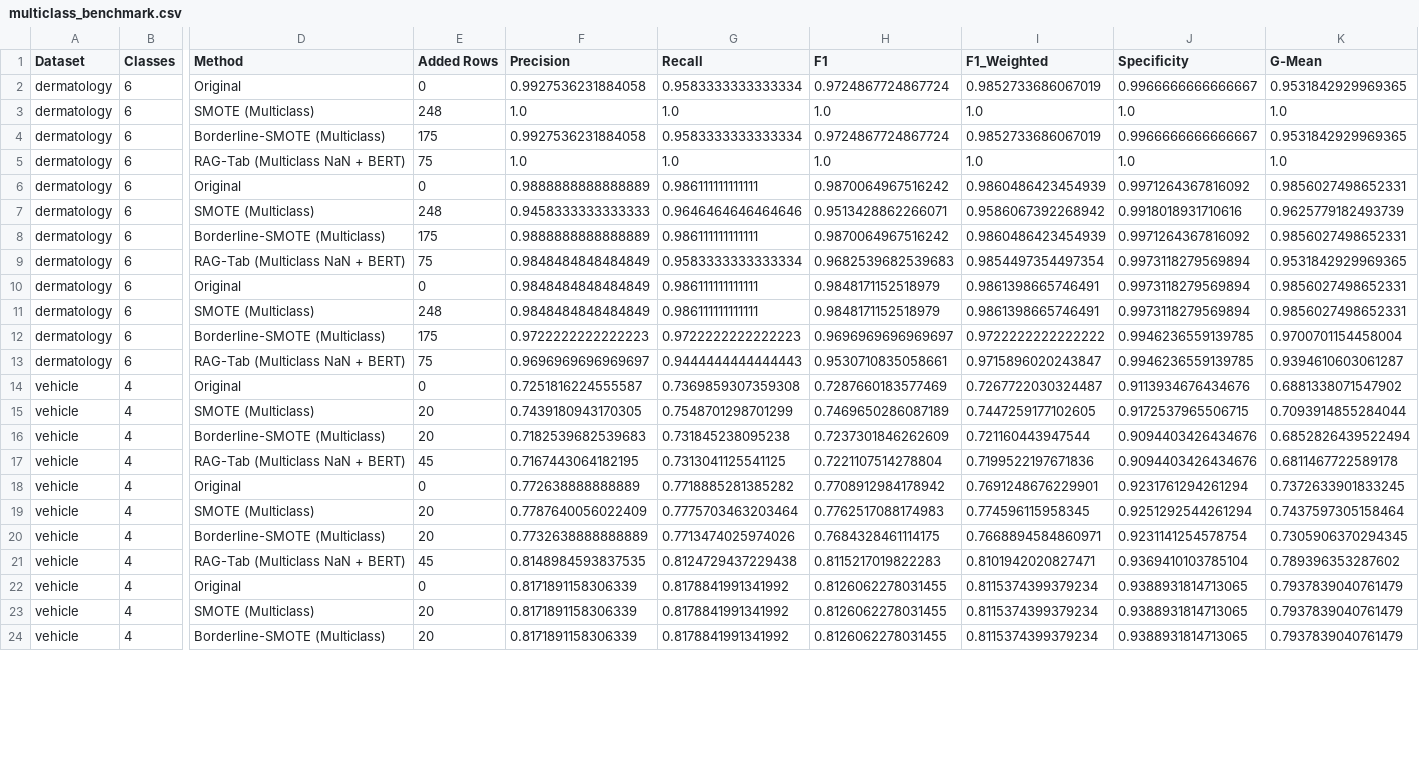
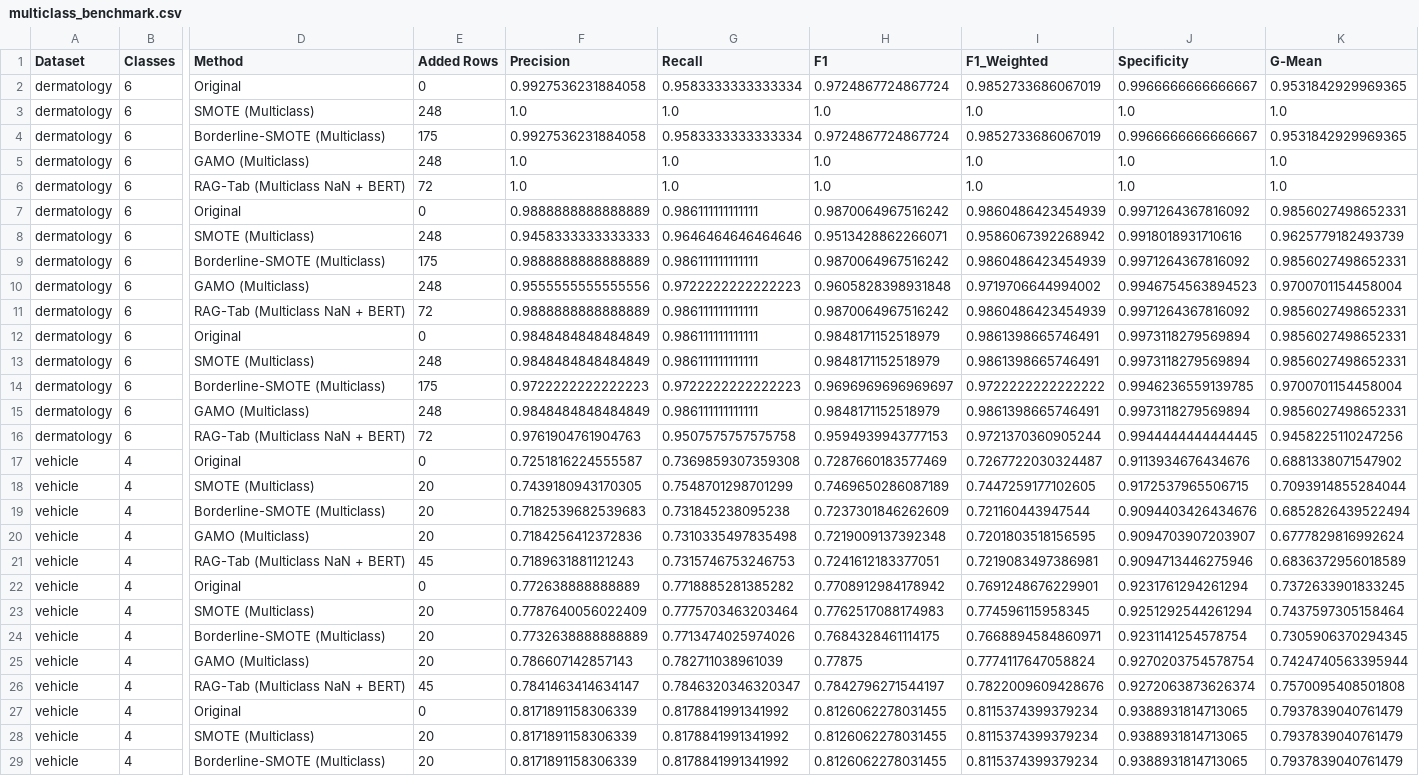
Before and after one commit to samhithareddymadhireddy/RAG_Tab, a CSV file: results/tables/multiclass_benchmark.csv, drawn as a sheet; only a part is shown, gaps mark what is left out; addresses are those after the commit; rows hold the shown columns only; the diff covers the shown part only; the diff names each change by its address in the sheet, - before the commit and + after, or states it on an @@ line.

Commit message:
Implement GAMO (Generative Adversarial Minority Oversampling) baseline and integrate into multiclass benchmarks

```diff
--- a/results/tables/multiclass_benchmark.csv
+++ b/results/tables/multiclass_benchmark.csv
+row 5: dermatology | 6 | GAMO (Multiclass) | 248 | 1.0 | 1.0 | 1.0 | 1.0 | 1.0 | 1.0
-E6 (Added Rows): 75
+E6 (Added Rows): 72
+row 10: dermatology | 6 | GAMO (Multiclass) | 248 | 0.9555555555555556 | 0.9722222222222223 | 0.9605828398931848 | 0.9719706644994002 | 0.9946754563894523 | 0.9700701154458004
-E11 (Added Rows): 75
+E11 (Added Rows): 72
-F11 (Precision): 0.9848484848484849
+F11 (Precision): 0.9888888888888889
-G11 (Recall): 0.9583333333333334
+G11 (Recall): 0.986111111111111
-H11 (F1): 0.9682539682539683
+H11 (F1): 0.9870064967516242
-I11 (F1_Weighted): 0.9854497354497354
+I11 (F1_Weighted): 0.9860486423454939
-J11 (Specificity): 0.9973118279569894
+J11 (Specificity): 0.9971264367816092
-K11 (G-Mean): 0.9531842929969365
+K11 (G-Mean): 0.9856027498652331
+row 15: dermatology | 6 | GAMO (Multiclass) | 248 | 0.9848484848484849 | 0.986111111111111 | 0.9848171152518979 | 0.9861398665746491 | 0.9973118279569894 | 0.9856027498652331
-E16 (Added Rows): 75
+E16 (Added Rows): 72
-F16 (Precision): 0.9696969696969697
+F16 (Precision): 0.9761904761904763
-G16 (Recall): 0.9444444444444443
+G16 (Recall): 0.9507575757575758
-H16 (F1): 0.9530710835058661
+H16 (F1): 0.9594939943777153
-I16 (F1_Weighted): 0.9715896020243847
+I16 (F1_Weighted): 0.9721370360905244
-J16 (Specificity): 0.9946236559139785
+J16 (Specificity): 0.9944444444444445
-K16 (G-Mean): 0.9394610603061287
+K16 (G-Mean): 0.9458225110247256
+row 20: vehicle | 4 | GAMO (Multiclass) | 20 | 0.7184256412372836 | 0.7310335497835498 | 0.7219009137392348 | 0.7201803518156595 | 0.9094703907203907 | 0.6777829816992624
-F21 (Precision): 0.7167443064182195
+F21 (Precision): 0.7189631881121243
-G21 (Recall): 0.7313041125541125
+G21 (Recall): 0.7315746753246753
-H21 (F1): 0.7221107514278804
+H21 (F1): 0.7241612183377051
-I21 (F1_Weighted): 0.7199522197671836
+I21 (F1_Weighted): 0.7219083497386981
-J21 (Specificity): 0.9094403426434676
+J21 (Specificity): 0.9094713446275946
-K21 (G-Mean): 0.6811467722589178
+K21 (G-Mean): 0.6836372956018589
+row 25: vehicle | 4 | GAMO (Multiclass) | 20 | 0.786607142857143 | 0.782711038961039 | 0.77875 | 0.7774117647058824 | 0.9270203754578754 | 0.7424740563395944
-F26 (Precision): 0.8148984593837535
+F26 (Precision): 0.7841463414634147
-G26 (Recall): 0.8124729437229438
+G26 (Recall): 0.7846320346320347
-H26 (F1): 0.8115217019822283
+H26 (F1): 0.7842796271544197
-I26 (F1_Weighted): 0.8101942020827471
+I26 (F1_Weighted): 0.7822009609428676
-J26 (Specificity): 0.9369410103785104
+J26 (Specificity): 0.9272063873626374
-K26 (G-Mean): 0.789396353287602
+K26 (G-Mean): 0.7570095408501808
```
Also changed, not shown: 4 added rows and 24 edited cells elsewhere in this file, 9 other files.
